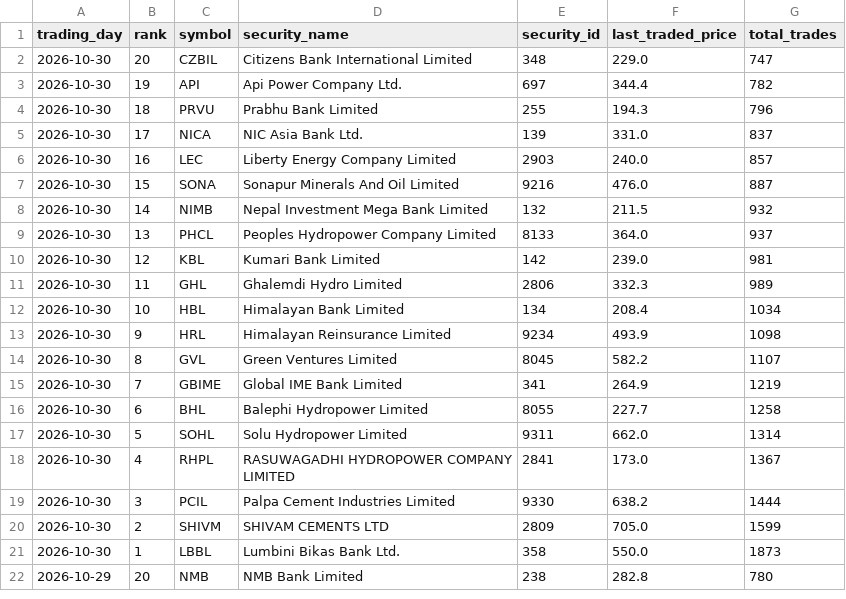
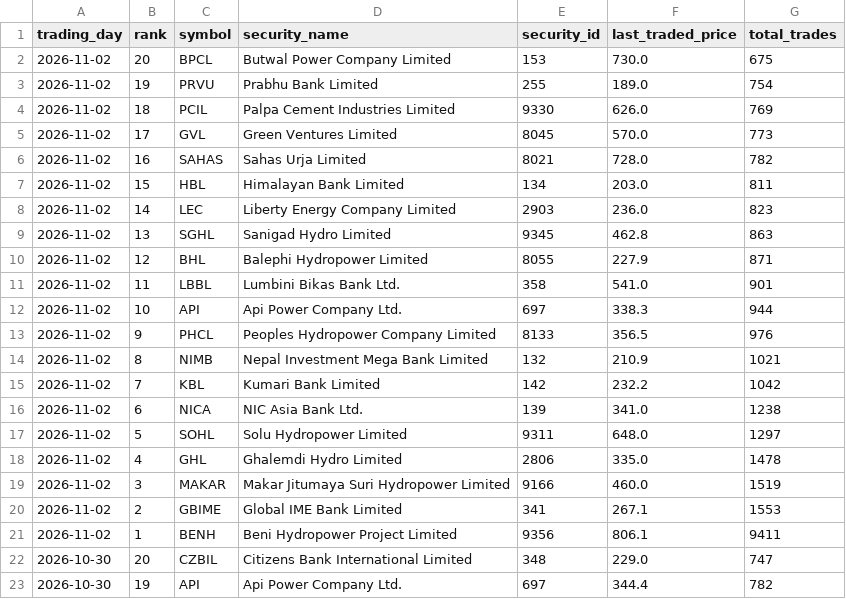
Before and after one commit to h0miez4evr/Nepse_automation, a CSV file: nepse_data/nepse_top20_transactions.csv, drawn as a sheet; only a part is shown; the shorter side is filled out with more unchanged rows; the diff names each change by its address in the sheet, - before the commit and + after, or states it on an @@ line.

```diff
--- a/nepse_data/nepse_top20_transactions.csv
+++ b/nepse_data/nepse_top20_transactions.csv
+row 2: 2026-11-02 | 20 | BPCL | Butwal Power Company Limited | 153 | 730.0 | 675
+row 3: 2026-11-02 | 19 | PRVU | Prabhu Bank Limited | 255 | 189.0 | 754
+row 4: 2026-11-02 | 18 | PCIL | Palpa Cement Industries Limited | 9330 | 626.0 | 769
+row 5: 2026-11-02 | 17 | GVL | Green Ventures Limited | 8045 | 570.0 | 773
+row 6: 2026-11-02 | 16 | SAHAS | Sahas Urja Limited | 8021 | 728.0 | 782
+row 7: 2026-11-02 | 15 | HBL | Himalayan Bank Limited | 134 | 203.0 | 811
+row 8: 2026-11-02 | 14 | LEC | Liberty Energy Company Limited | 2903 | 236.0 | 823
+row 9: 2026-11-02 | 13 | SGHL | Sanigad Hydro Limited | 9345 | 462.8 | 863
+row 10: 2026-11-02 | 12 | BHL | Balephi Hydropower Limited | 8055 | 227.9 | 871
+row 11: 2026-11-02 | 11 | LBBL | Lumbini Bikas Bank Ltd. | 358 | 541.0 | 901
+row 12: 2026-11-02 | 10 | API | Api Power Company Ltd. | 697 | 338.3 | 944
+row 13: 2026-11-02 | 9 | PHCL | Peoples Hydropower Company Limited | 8133 | 356.5 | 976
+row 14: 2026-11-02 | 8 | NIMB | Nepal Investment Mega Bank Limited | 132 | 210.9 | 1021
+row 15: 2026-11-02 | 7 | KBL | Kumari Bank Limited | 142 | 232.2 | 1042
+row 16: 2026-11-02 | 6 | NICA | NIC Asia Bank Ltd. | 139 | 341.0 | 1238
+row 17: 2026-11-02 | 5 | SOHL | Solu Hydropower Limited | 9311 | 648.0 | 1297
+row 18: 2026-11-02 | 4 | GHL | Ghalemdi Hydro Limited | 2806 | 335.0 | 1478
+row 19: 2026-11-02 | 3 | MAKAR | Makar Jitumaya Suri Hydropower Limited | 9166 | 460.0 | 1519
+row 20: 2026-11-02 | 2 | GBIME | Global IME Bank Limited | 341 | 267.1 | 1553
+row 21: 2026-11-02 | 1 | BENH | Beni Hydropower Project Limited | 9356 | 806.1 | 9411
```
Also changed, not shown: nepse_data/nepse_top20_gainers.csv, nepse_data/nepse_top20_relative_strength.csv, 2 other files.
